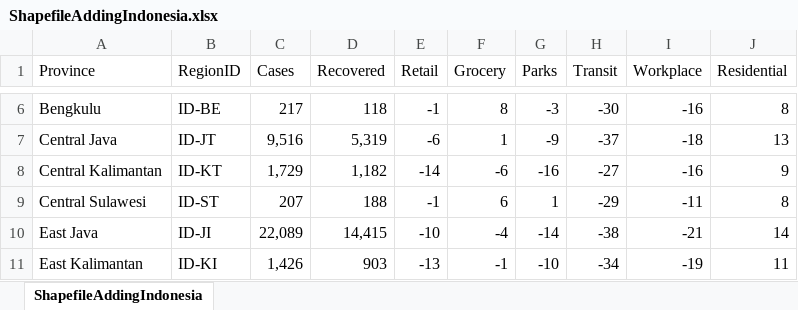
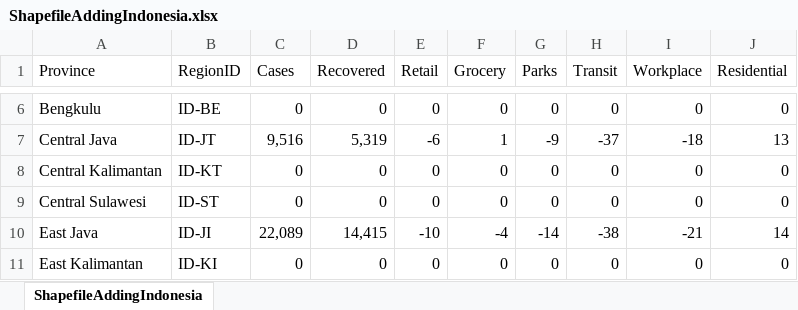
Before and after one commit to mitmedialab/Vida_Modeling, an Excel workbook: Data/Indonesia/Misc/ShapefileAddingIndonesia.xlsx, sheet ShapefileAddingIndonesia, drawn as a sheet; only a part is shown, gaps mark what is left out; values as stored, in another font and other column widths than the file's, no borders; the diff covers the shown part only; the diff names each change by its address in the sheet, - before the commit and + after, or states it on an @@ line.

Commit message:
implemented changes to the map window and shapefile to focus on the 5 provinces of interest in Indonesia

```diff
--- a/Data/Indonesia/Misc/ShapefileAddingIndonesia.xlsx (sheet ShapefileAddingIndonesia)
+++ b/Data/Indonesia/Misc/ShapefileAddingIndonesia.xlsx (sheet ShapefileAddingIndonesia)
-C6 (Cases): 217
+C6 (Cases): 0
-D6 (Recovered): 118
+D6 (Recovered): 0
-E6 (Retail): -1
+E6 (Retail): 0
-F6 (Grocery): 8
+F6 (Grocery): 0
-G6 (Parks): -3
+G6 (Parks): 0
-H6 (Transit): -30
+H6 (Transit): 0
-I6 (Workplace): -16
+I6 (Workplace): 0
-J6 (Residential): 8
+J6 (Residential): 0
-C8 (Cases): 1,729
+C8 (Cases): 0
-D8 (Recovered): 1,182
+D8 (Recovered): 0
-E8 (Retail): -14
+E8 (Retail): 0
-F8 (Grocery): -6
+F8 (Grocery): 0
-G8 (Parks): -16
+G8 (Parks): 0
-H8 (Transit): -27
+H8 (Transit): 0
-I8 (Workplace): -16
+I8 (Workplace): 0
-J8 (Residential): 9
+J8 (Residential): 0
-C9 (Cases): 207
+C9 (Cases): 0
-D9 (Recovered): 188
+D9 (Recovered): 0
-E9 (Retail): -1
+E9 (Retail): 0
-F9 (Grocery): 6
+F9 (Grocery): 0
-G9 (Parks): 1
+G9 (Parks): 0
-H9 (Transit): -29
+H9 (Transit): 0
-I9 (Workplace): -11
+I9 (Workplace): 0
-J9 (Residential): 8
+J9 (Residential): 0
-C11 (Cases): 1,426
+C11 (Cases): 0
-D11 (Recovered): 903
+D11 (Recovered): 0
-E11 (Retail): -13
+E11 (Retail): 0
-F11 (Grocery): -1
+F11 (Grocery): 0
-G11 (Parks): -10
+G11 (Parks): 0
-H11 (Transit): -34
+H11 (Transit): 0
-I11 (Workplace): -19
+I11 (Workplace): 0
-J11 (Residential): 11
+J11 (Residential): 0
```
Also changed, not shown: 199 edited cells elsewhere in this sheet, 6 other files.
